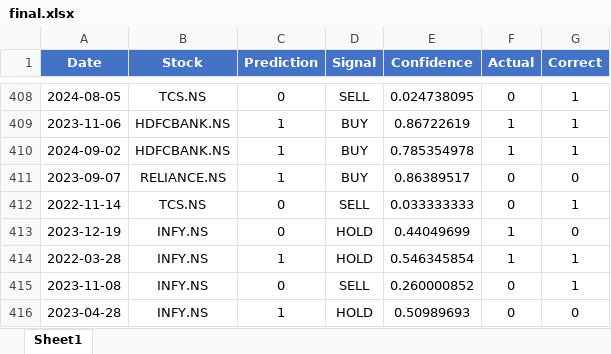
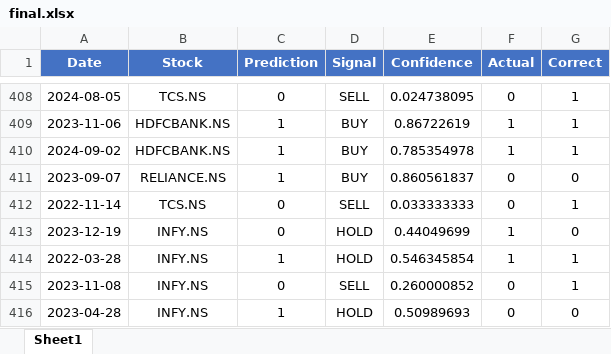
Before and after one commit to monkgotdunk069-a11y/stock_pridiction01, an Excel workbook: final.xlsx, sheet Sheet1, drawn as a sheet; only a part is shown, gaps mark what is left out; values as stored, in another font and other column widths than the file's, no borders; the diff names each change by its address in the sheet, - before the commit and + after, or states it on an @@ line.

```diff
--- a/final.xlsx (sheet Sheet1)
+++ b/final.xlsx (sheet Sheet1)
-E411 (Confidence): 0.86389517
+E411 (Confidence): 0.860561837
```
Also changed, not shown: model_comparison.xlsx, 2 other files.
